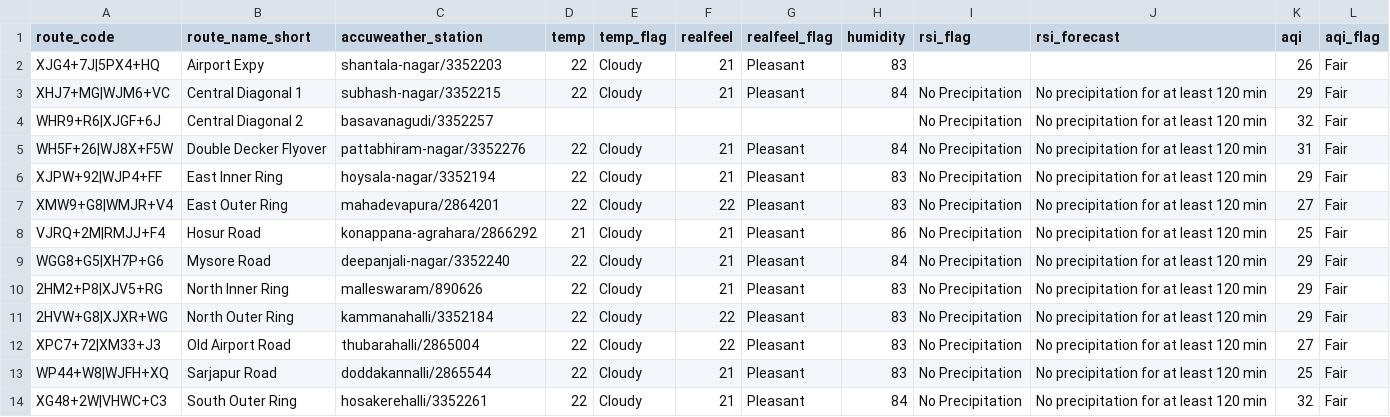
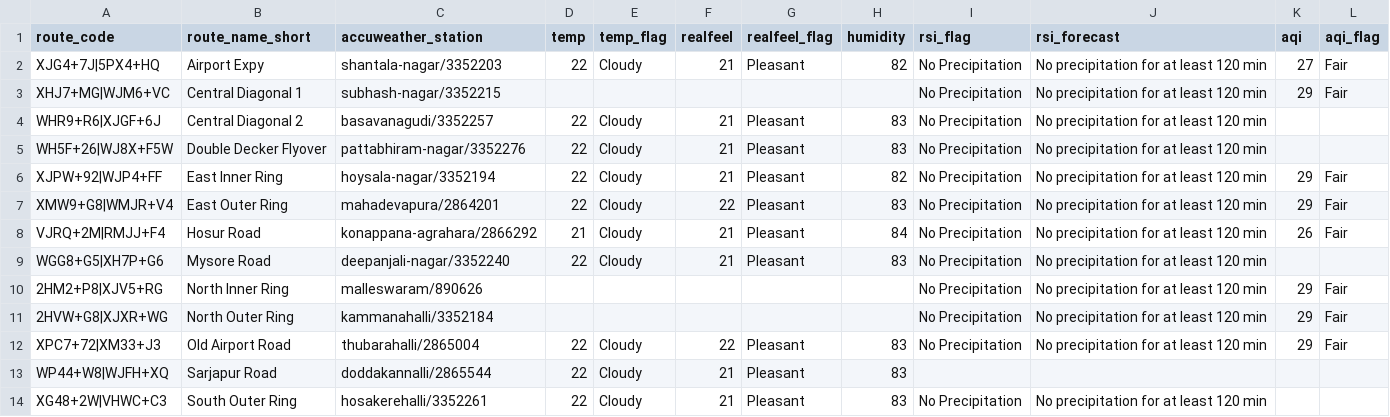
Before and after one commit to thecont1/blr-traffic-monitor, a CSV file: data/csv-weather-snapshot.csv, drawn as a sheet.

```diff
--- a/data/csv-weather-snapshot.csv
+++ b/data/csv-weather-snapshot.csv
@@ -1,14 +1,14 @@
 route_code,route_name_short,accuweather_station,temp,temp_flag,realfeel,realfeel_flag,humidity,rsi_flag,rsi_forecast,aqi,aqi_flag
-XJG4+7J|5PX4+HQ,Airport Expy,shantala-nagar/3352203,22,Cloudy,21,Pleasant,83,,,26,Fair
-XHJ7+MG|WJM6+VC,Central Diagonal 1,subhash-nagar/3352215,22,Cloudy,21,Pleasant,84,No Precipitation,No precipitation for at least 120 min,29,Fair
-WHR9+R6|XJGF+6J,Central Diagonal 2,basavanagudi/3352257,,,,,,No Precipitation,No precipitation for at least 120 min,32,Fair
-WH5F+26|WJ8X+F5W,Double Decker Flyover,pattabhiram-nagar/3352276,22,Cloudy,21,Pleasant,84,No Precipitation,No precipitation for at least 120 min,31,Fair
-XJPW+92|WJP4+FF,East Inner Ring,hoysala-nagar/3352194,22,Cloudy,21,Pleasant,83,No Precipitation,No precipitation for at least 120 min,29,Fair
-XMW9+G8|WMJR+V4,East Outer Ring,mahadevapura/2864201,22,Cloudy,22,Pleasant,83,No Precipitation,No precipitation for at least 120 min,27,Fair
-VJRQ+2M|RMJJ+F4,Hosur Road,konappana-agrahara/2866292,21,Cloudy,21,Pleasant,86,No Precipitation,No precipitation for at least 120 min,25,Fair
-WGG8+G5|XH7P+G6,Mysore Road,deepanjali-nagar/3352240,22,Cloudy,21,Pleasant,84,No Precipitation,No precipitation for at least 120 min,29,Fair
-2HM2+P8|XJV5+RG,North Inner Ring,malleswaram/890626,22,Cloudy,21,Pleasant,83,No Precipitation,No precipitation for at least 120 min,29,Fair
-2HVW+G8|XJXR+WG,North Outer Ring,kammanahalli/3352184,22,Cloudy,22,Pleasant,83,No Precipitation,No precipitation for at least 120 min,29,Fair
-XPC7+72|XM33+J3,Old Airport Road,thubarahalli/2865004,22,Cloudy,22,Pleasant,83,No Precipitation,No precipitation for at least 120 min,27,Fair
-WP44+W8|WJFH+XQ,Sarjapur Road,doddakannalli/2865544,22,Cloudy,21,Pleasant,83,No Precipitation,No precipitation for at least 120 min,25,Fair
-XG48+2W|VHWC+C3,South Outer Ring,hosakerehalli/3352261,22,Cloudy,21,Pleasant,84,No Precipitation,No precipitation for at least 120 min,32,Fair
+XJG4+7J|5PX4+HQ,Airport Expy,shantala-nagar/3352203,22,Cloudy,21,Pleasant,82,No Precipitation,No precipitation for at least 120 min,27,Fair
+XHJ7+MG|WJM6+VC,Central Diagonal 1,subhash-nagar/3352215,,,,,,No Precipitation,No precipitation for at least 120 min,29,Fair
+WHR9+R6|XJGF+6J,Central Diagonal 2,basavanagudi/3352257,22,Cloudy,21,Pleasant,83,No Precipitation,No precipitation for at least 120 min,,
+WH5F+26|WJ8X+F5W,Double Decker Flyover,pattabhiram-nagar/3352276,22,Cloudy,21,Pleasant,83,No Precipitation,No precipitation for at least 120 min,,
+XJPW+92|WJP4+FF,East Inner Ring,hoysala-nagar/3352194,22,Cloudy,21,Pleasant,82,No Precipitation,No precipitation for at least 120 min,29,Fair
+XMW9+G8|WMJR+V4,East Outer Ring,mahadevapura/2864201,22,Cloudy,22,Pleasant,83,No Precipitation,No precipitation for at least 120 min,29,Fair
+VJRQ+2M|RMJJ+F4,Hosur Road,konappana-agrahara/2866292,21,Cloudy,21,Pleasant,84,No Precipitation,No precipitation for at least 120 min,26,Fair
+WGG8+G5|XH7P+G6,Mysore Road,deepanjali-nagar/3352240,22,Cloudy,21,Pleasant,83,No Precipitation,No precipitation for at least 120 min,,
+2HM2+P8|XJV5+RG,North Inner Ring,malleswaram/890626,,,,,,No Precipitation,No precipitation for at least 120 min,29,Fair
+2HVW+G8|XJXR+WG,North Outer Ring,kammanahalli/3352184,,,,,,No Precipitation,No precipitation for at least 120 min,29,Fair
+XPC7+72|XM33+J3,Old Airport Road,thubarahalli/2865004,22,Cloudy,22,Pleasant,83,No Precipitation,No precipitation for at least 120 min,29,Fair
+WP44+W8|WJFH+XQ,Sarjapur Road,doddakannalli/2865544,22,Cloudy,21,Pleasant,83,,,,
+XG48+2W|VHWC+C3,South Outer Ring,hosakerehalli/3352261,22,Cloudy,21,Pleasant,83,No Precipitation,No precipitation for at least 120 min,,
```
Also changed, not shown: 1 other file.
